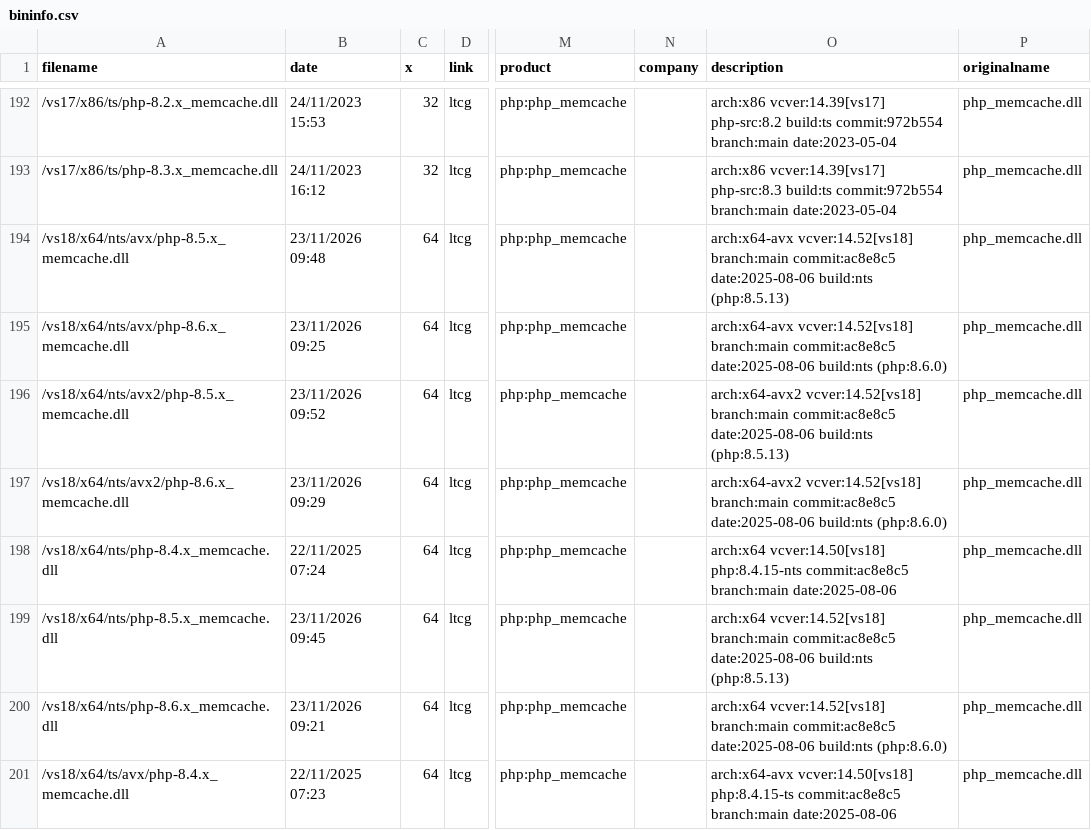
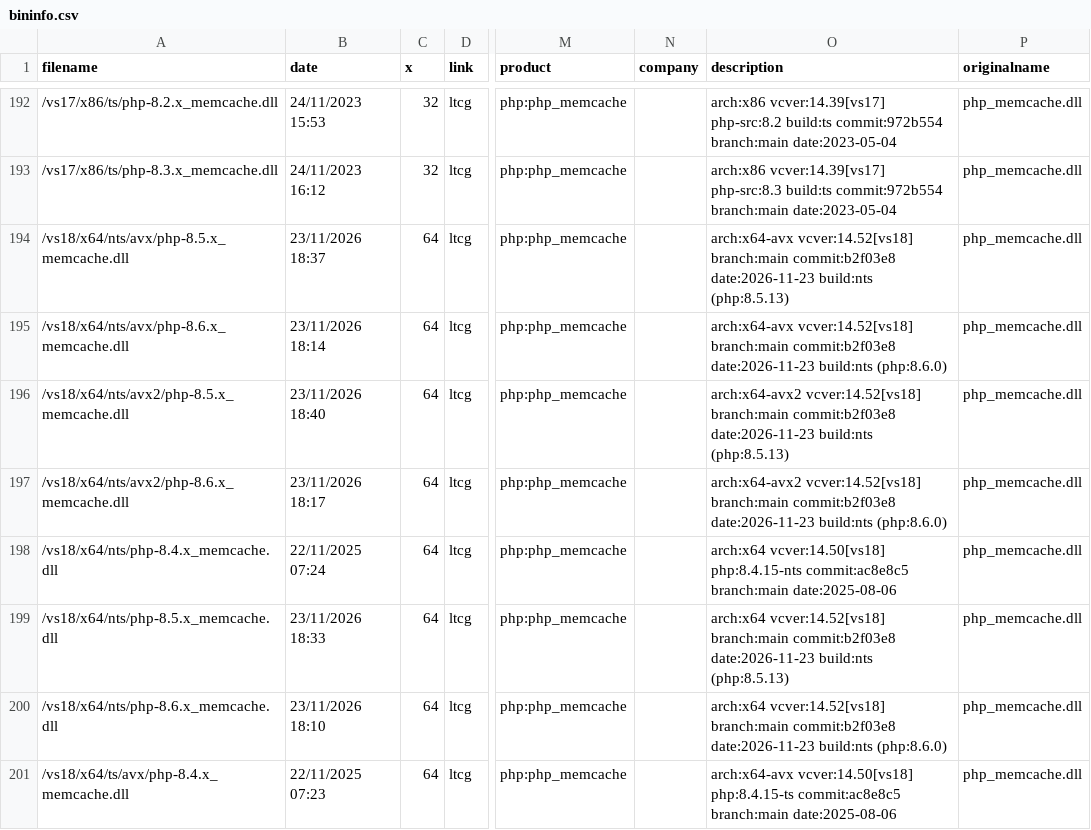
Before and after one commit to nono303/PHP-memcache-dll, a CSV file: bininfo.csv, drawn as a sheet; only a part is shown, gaps mark what is left out; the diff covers the shown part only; the diff names each change by its address in the sheet, - before the commit and + after, or states it on an @@ line.

Commit message:
built on main commit:b2f03e8

```diff
--- a/bininfo.csv
+++ b/bininfo.csv
-B194 (date): 23/11/2026 09:48
+B194 (date): 23/11/2026 18:37
-O194 (description): …vcver:14.52[vs18] branch:main commit:ac8e8c5 date:2025-08-06 build:nts (php:8.5.13)
+O194 (description): …vcver:14.52[vs18] branch:main commit:b2f03e8 date:2026-11-23 build:nts (php:8.5.13)
-B195 (date): 23/11/2026 09:25
+B195 (date): 23/11/2026 18:14
-O195 (description): …vcver:14.52[vs18] branch:main commit:ac8e8c5 date:2025-08-06 build:nts (php:8.6.0)
+O195 (description): …vcver:14.52[vs18] branch:main commit:b2f03e8 date:2026-11-23 build:nts (php:8.6.0)
-B196 (date): 23/11/2026 09:52
+B196 (date): 23/11/2026 18:40
-O196 (description): …vcver:14.52[vs18] branch:main commit:ac8e8c5 date:2025-08-06 build:nts (php:8.5.13)
+O196 (description): …vcver:14.52[vs18] branch:main commit:b2f03e8 date:2026-11-23 build:nts (php:8.5.13)
-B197 (date): 23/11/2026 09:29
+B197 (date): 23/11/2026 18:17
-O197 (description): …vcver:14.52[vs18] branch:main commit:ac8e8c5 date:2025-08-06 build:nts (php:8.6.0)
+O197 (description): …vcver:14.52[vs18] branch:main commit:b2f03e8 date:2026-11-23 build:nts (php:8.6.0)
-B199 (date): 23/11/2026 09:45
+B199 (date): 23/11/2026 18:33
-O199 (description): …vcver:14.52[vs18] branch:main commit:ac8e8c5 date:2025-08-06 build:nts (php:8.5.13)
+O199 (description): …vcver:14.52[vs18] branch:main commit:b2f03e8 date:2026-11-23 build:nts (php:8.5.13)
-B200 (date): 23/11/2026 09:21
+B200 (date): 23/11/2026 18:10
-O200 (description): …vcver:14.52[vs18] branch:main commit:ac8e8c5 date:2025-08-06 build:nts (php:8.6.0)
+O200 (description): …vcver:14.52[vs18] branch:main commit:b2f03e8 date:2026-11-23 build:nts (php:8.6.0)
```
Also changed, not shown: 36 edited cells elsewhere in this file, 51 other files.
